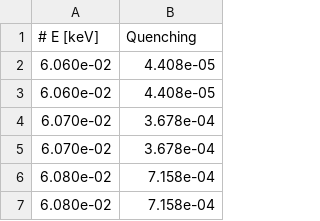
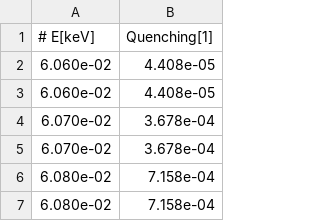
Before and after one commit to PhMota/CONNIEtools, a CSV file: data/SarkisAtNucl.csv, drawn as a sheet; only a part is shown.

Commit message:
added and standardized ionization energy to quenching factors

```diff
--- a/data/SarkisAtNucl.csv
+++ b/data/SarkisAtNucl.csv
@@ -1,2 +1,2 @@
-# E [keV], Quenching
+# E[keV], Quenching[1]
 6.060e-02,4.408e-05
```
Also changed, not shown: 7 other files.
